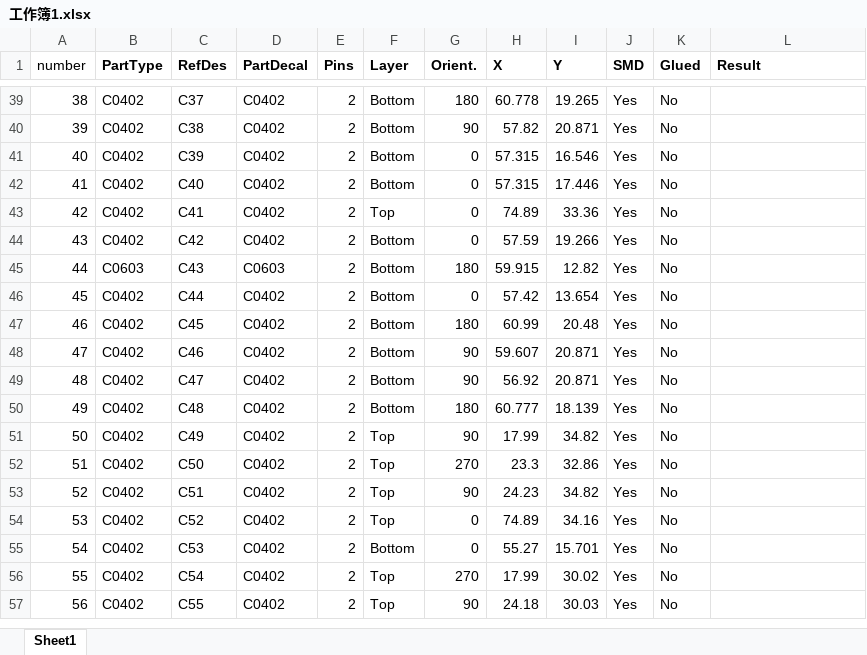
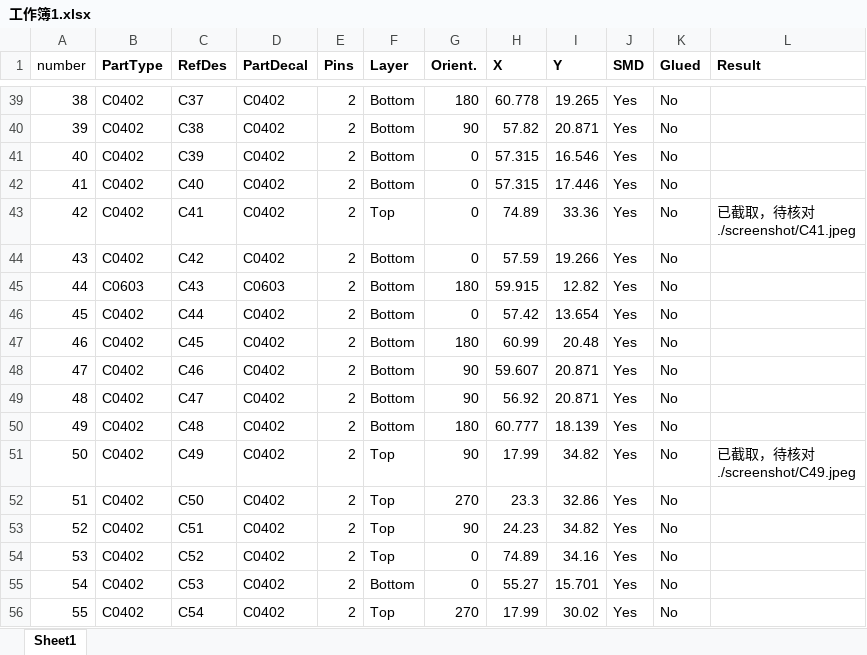
Before and after one commit to 792607724/PyQt5Project, an Excel workbook: Seevision/HwTool/工作簿1.xlsx, sheet Sheet1, drawn as a sheet; only a part is shown, gaps mark what is left out; the shorter side is filled out with more unchanged rows; values as stored, in another font and other column widths than the file's, no borders; ↵ is a line break in a cell; the diff covers the shown part only; the diff names each change by its address in the sheet, - before the commit and + after, or states it on an @@ line.

```diff
--- a/Seevision/HwTool/工作簿1.xlsx (sheet Sheet1)
+++ b/Seevision/HwTool/工作簿1.xlsx (sheet Sheet1)
-L43 (Result): (empty)
+L43 (Result): 已截取，待核对 ↵ ./screenshot/C41.jpeg
-L51 (Result): (empty)
+L51 (Result): 已截取，待核对 ↵ ./screenshot/C49.jpeg
```
Also changed, not shown: 16 edited cells elsewhere in this sheet, 2 other files.
